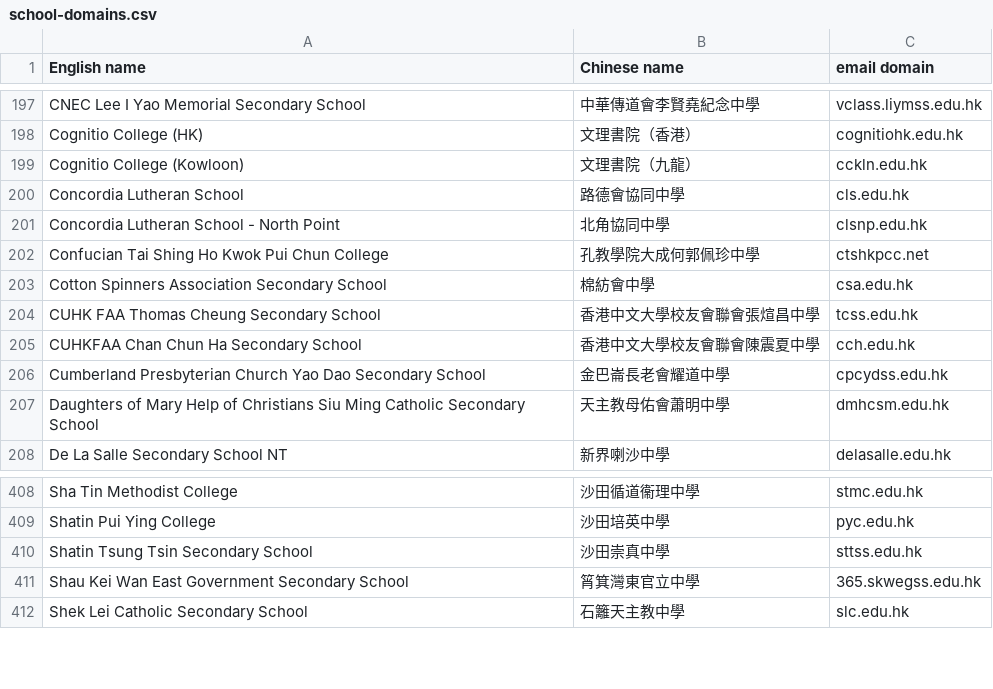
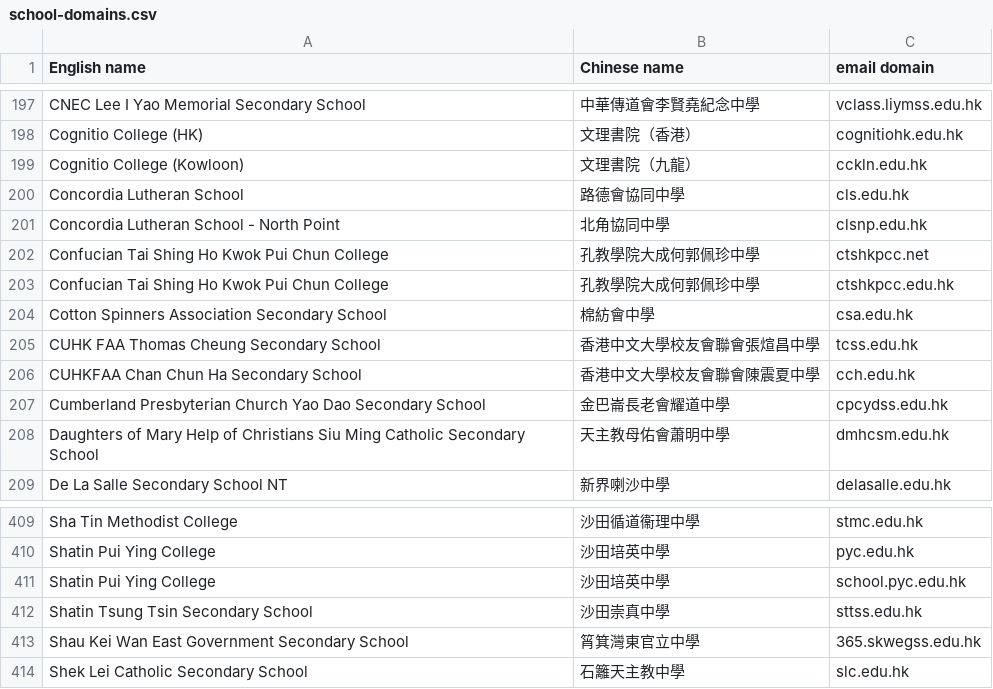
Before and after one commit to iamsteveng/loco-marketing, a CSV file: data/school-domains/school-domains.csv, drawn as a sheet; only a part is shown, gaps mark what is left out.

```diff
--- a/data/school-domains/school-domains.csv
+++ b/data/school-domains/school-domains.csv
@@ -202,2 +202,3 @@ Concordia Lutheran School - North Point,北角協同中學,clsnp.edu.hk
 Confucian Tai Shing Ho Kwok Pui Chun College,孔教學院大成何郭佩珍中學,ctshkpcc.net
+Confucian Tai Shing Ho Kwok Pui Chun College,孔教學院大成何郭佩珍中學,ctshkpcc.edu.hk
 Cotton Spinners Association Secondary School,棉紡會中學,csa.edu.hk
@@ -409,2 +410,3 @@ Sha Tin Methodist College,沙田循道衞理中學,stmc.edu.hk
 Shatin Pui Ying College,沙田培英中學,pyc.edu.hk
+Shatin Pui Ying College,沙田培英中學,school.pyc.edu.hk
 Shatin Tsung Tsin Secondary School,沙田崇真中學,sttss.edu.hk
```
Also changed, not shown: 1 other file.
